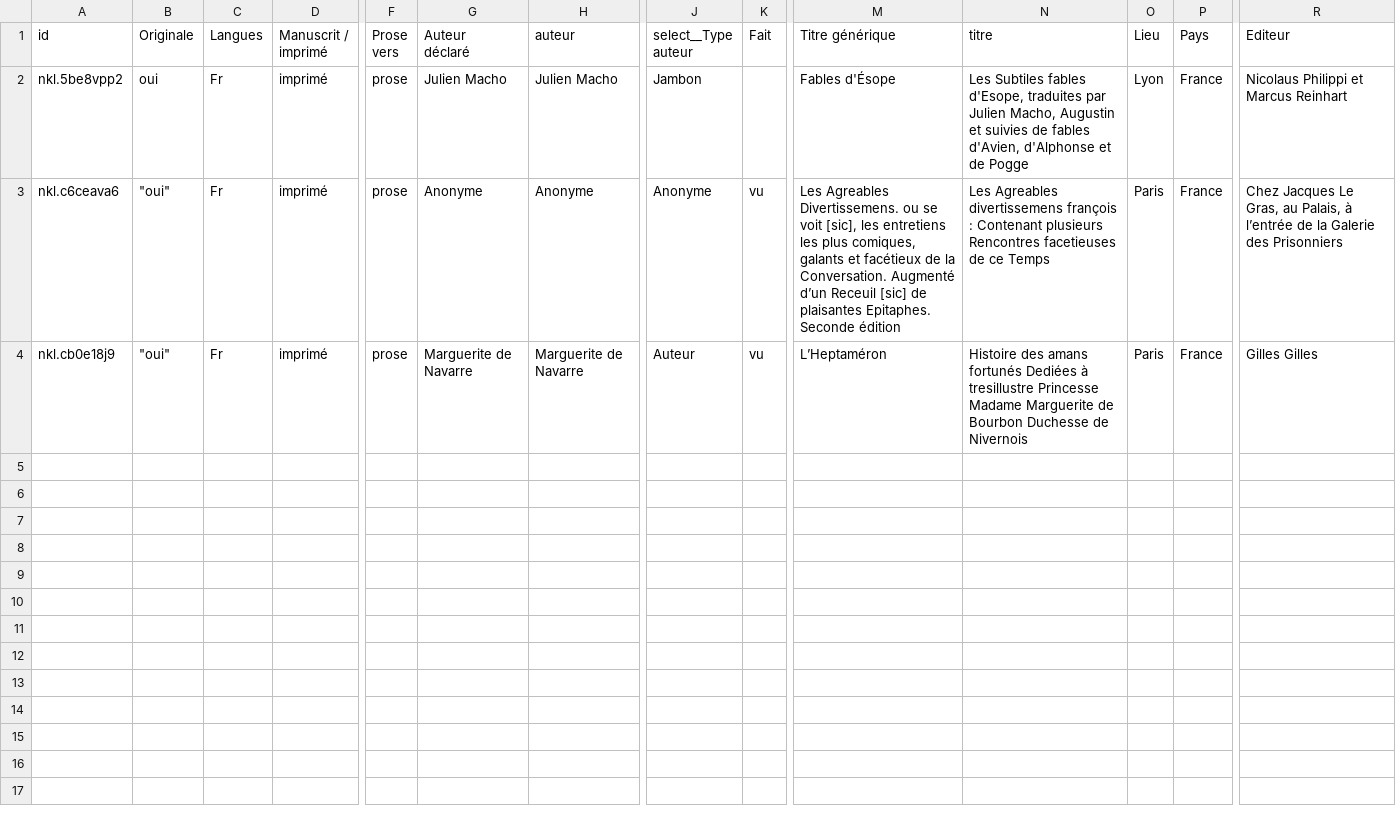
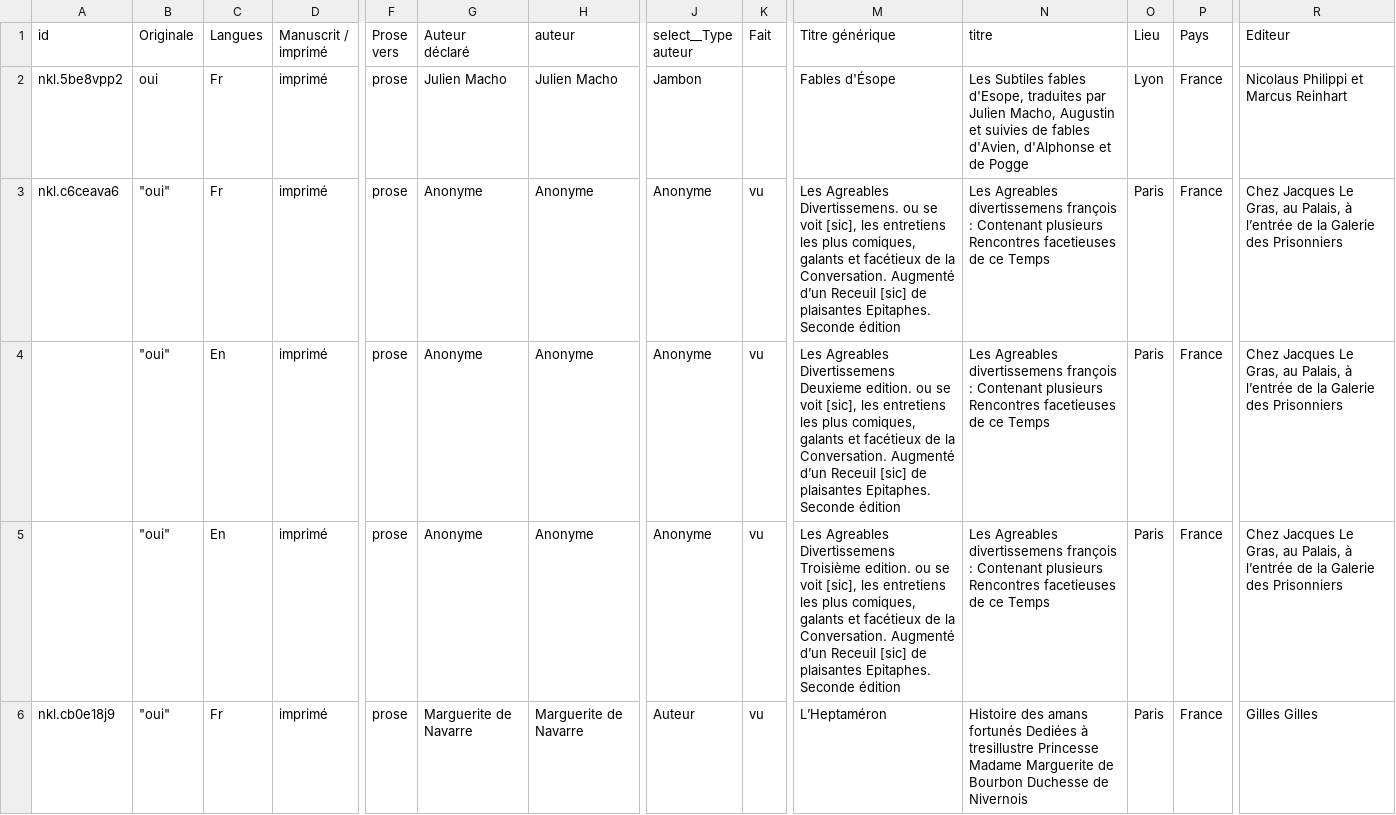
Before and after one commit to CERES-Sorbonne/Projo, a CSV file: data/metadata.csv, drawn as a sheet; only a part is shown, gaps mark what is left out; rows hold the shown columns only; the diff names each change by its address in the sheet, - before the commit and + after, or states it on an @@ line.

Commit message:
ajout des éditions

```diff
--- a/data/metadata.csv
+++ b/data/metadata.csv
+row 4:  | "oui" | En | imprimé | prose | Anonyme | Anonyme | Anonyme | vu | Les Agreables Divertissemens Deuxieme edition. ou se voit [sic], les entretiens les plus comiques, galants et facétieux de la Conversation. Augmenté d’un Receuil [sic] de plaisantes Epitaphes. Seconde édition | Les Agreables divertissemens françois : Contenant plusieurs Rencontres facetieuses de ce Temps | Paris | France | Chez Jacques Le Gras, au Palais, à l’entrée de la Galerie des Prisonniers
+row 5:  | "oui" | En | imprimé | prose | Anonyme | Anonyme | Anonyme | vu | Les Agreables Divertissemens Troisième edition. ou se voit [sic], les entretiens les plus comiques, galants et facétieux de la Conversation. Augmenté d’un Receuil [sic] de plaisantes Epitaphes. Seconde édition | Les Agreables divertissemens françois : Contenant plusieurs Rencontres facetieuses de ce Temps | Paris | France | Chez Jacques Le Gras, au Palais, à l’entrée de la Galerie des Prisonniers
```
Also changed, not shown: 3 other files.
